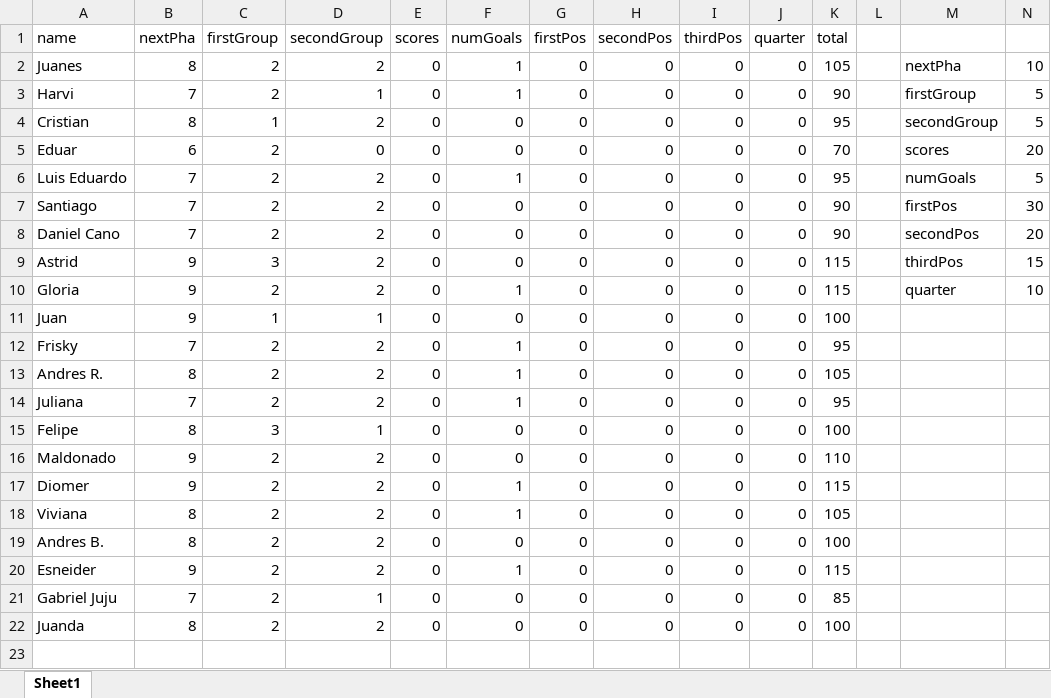
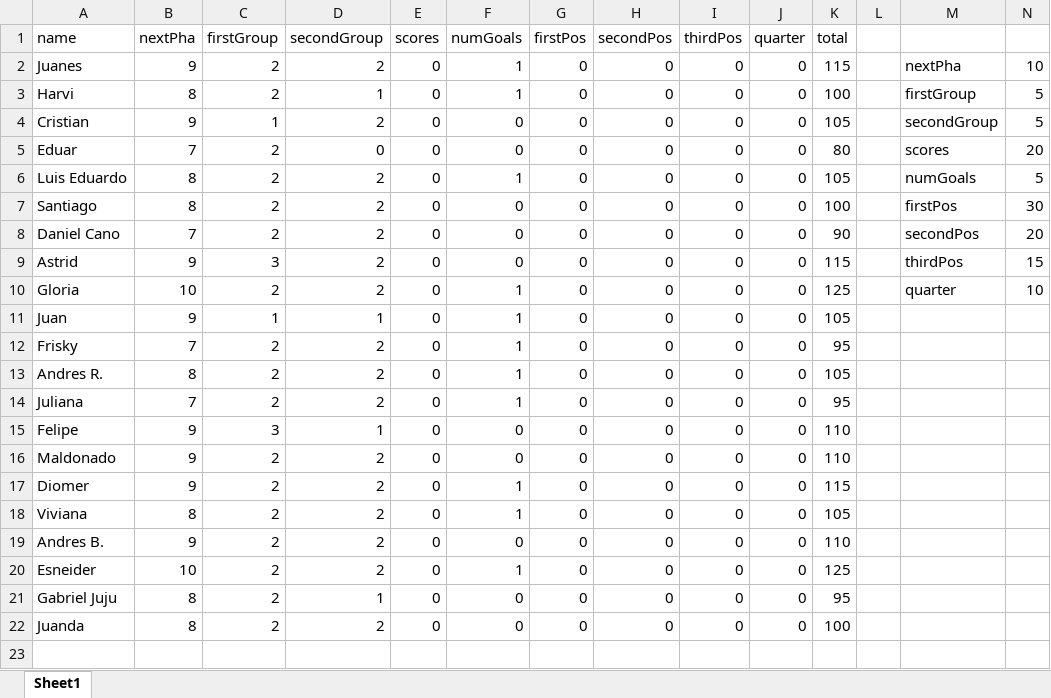
Before and after one commit to Neimarulo/CopaDoctus, an Excel workbook: Data/tabla-copaAmerica.xlsx, sheet Sheet1, drawn as a sheet; only a part is shown; values as stored, in another font and other column widths than the file's, no borders; the diff names each change by its address in the sheet, - before the commit and + after, or states it on an @@ line.

Commit message:
Actualizacion tabla

```diff
--- a/Data/tabla-copaAmerica.xlsx (sheet Sheet1)
+++ b/Data/tabla-copaAmerica.xlsx (sheet Sheet1)
-B2 (nextPha): 8
+B2 (nextPha): 9
-K2 (total): 105
+K2 (total): 115
-B3 (nextPha): 7
+B3 (nextPha): 8
-K3 (total): 90
+K3 (total): 100
-B4 (nextPha): 8
+B4 (nextPha): 9
-K4 (total): 95
+K4 (total): 105
-B5 (nextPha): 6
+B5 (nextPha): 7
-K5 (total): 70
+K5 (total): 80
-B6:B7 (nextPha): 7
+B6:B7 (nextPha): 8
-K6 (total): 95
+K6 (total): 105
-K7 (total): 90
+K7 (total): 100
-B10 (nextPha): 9
+B10 (nextPha): 10
-K10 (total): 115
+K10 (total): 125
-F11 (numGoals): 0
+F11 (numGoals): 1
-K11 (total): 100
+K11 (total): 105
-B15 (nextPha): 8
+B15 (nextPha): 9
-K15 (total): 100
+K15 (total): 110
-B19 (nextPha): 8
+B19 (nextPha): 9
-K19 (total): 100
+K19 (total): 110
-B20 (nextPha): 9
+B20 (nextPha): 10
-K20 (total): 115
+K20 (total): 125
-B21 (nextPha): 7
+B21 (nextPha): 8
-K21 (total): 85
+K21 (total): 95
```
Also changed, not shown: 1 other file.
